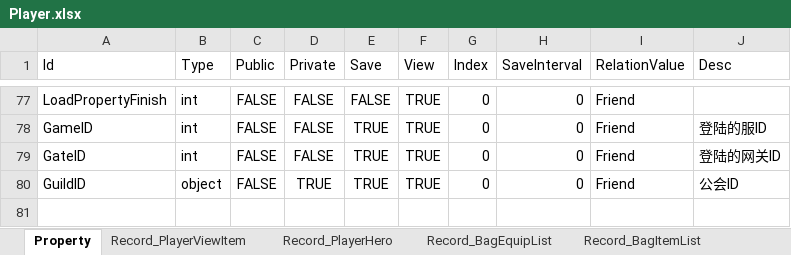
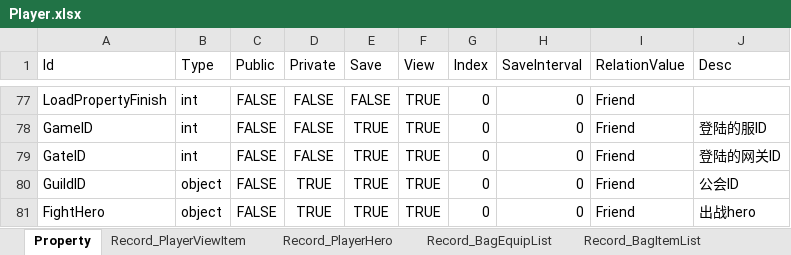
Before and after one commit to mjssw/NoahGameFrame, an Excel workbook: _Out/Server/NFDataCfg/Excel_Struct/Player.xlsx, sheet Property, drawn as a sheet; only a part is shown, gaps mark what is left out; values as stored, in another font and other column widths than the file's, no borders; the diff names each change by its address in the sheet, - before the commit and + after, or states it on an @@ line.

Commit message:
set FightHero

```diff
--- a/_Out/Server/NFDataCfg/Excel_Struct/Player.xlsx (sheet Property)
+++ b/_Out/Server/NFDataCfg/Excel_Struct/Player.xlsx (sheet Property)
+row 81: FightHero | object | FALSE | TRUE | TRUE | TRUE | 0 | 0 | Friend | 出战hero
```
Also changed, not shown: sheet Record_HeroPropertyValue, 8 other files.
